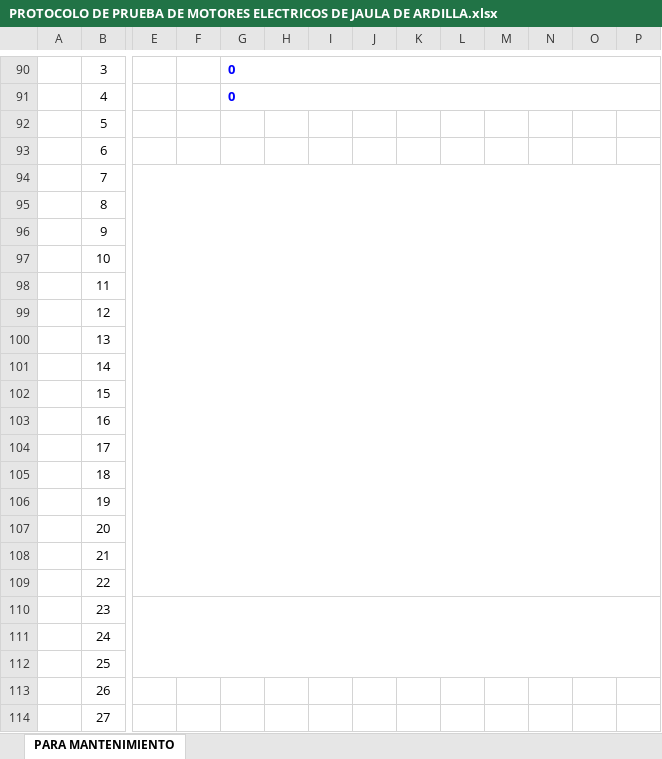
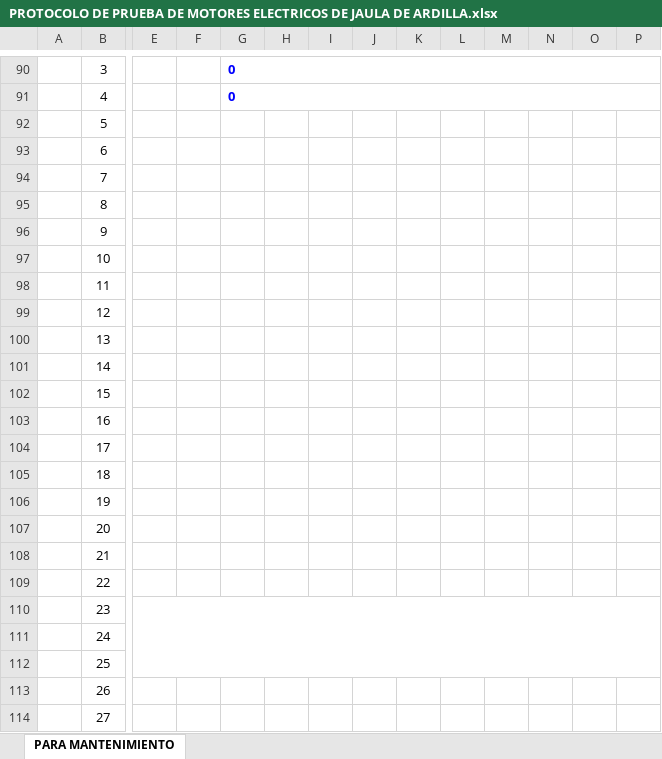
Before and after one commit to lsantacruzvargas-creator/SIPAPP-ALCOINSAC-FRONTEND, an Excel workbook: public/informes-templates/PROTOCOLO DE PRUEBA DE MOTORES ELECTRICOS DE JAULA DE ARDILLA.xlsx, sheet PARA MANTENIMIENTO, drawn as a sheet; only a part is shown, gaps mark what is left out; values as stored, in another font and other column widths than the file's, no borders; charts and pictures not drawn; removed rows and columns are numbered as before the commit, all else as after; the diff covers the shown part only; the diff names each change by its address in the sheet, - before the commit and + after, or states it on an @@ line.

Commit message:
insercion de imagenes en el excel de informes

```diff
--- a/public/informes-templates/PROTOCOLO DE PRUEBA DE MOTORES ELECTRICOS DE JAULA DE ARDILLA.xlsx (sheet PARA MANTENIMIENTO)
+++ b/public/informes-templates/PROTOCOLO DE PRUEBA DE MOTORES ELECTRICOS DE JAULA DE ARDILLA.xlsx (sheet PARA MANTENIMIENTO)
-E94:T109 merged
```
Also changed, not shown: 78 added rows and merged cells elsewhere in this sheet, charts or pictures, public/informes-templates/INFORME DE MANTENIMIENTO DE BOMBAS.xlsx, public/informes-templates/INFORME TECNICO DE MANTENIMIENTO.xlsx, 10 other files.
